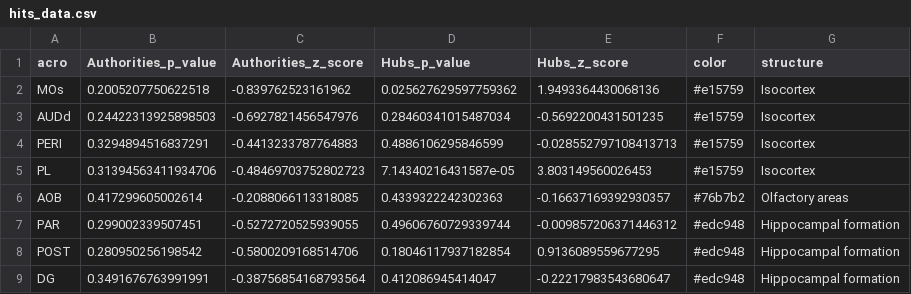
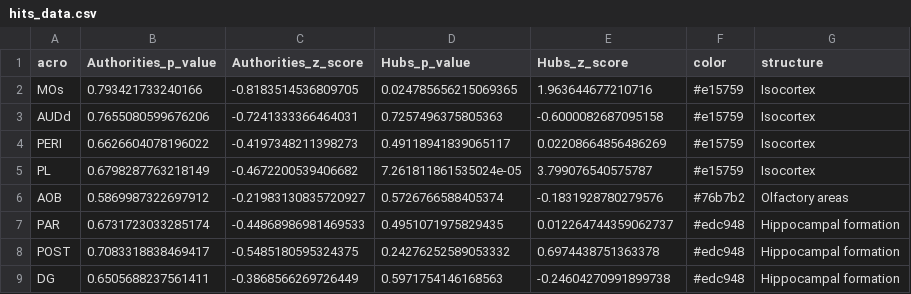
Before and after one commit to raffaelemazziotti/ECo_webapp, a CSV file: data/hits_data.csv, drawn as a sheet; only a part is shown; the diff covers the shown part only.

```diff
--- a/data/hits_data.csv
+++ b/data/hits_data.csv
@@ -1,9 +1,9 @@
 acro,Authorities_p_value,Authorities_z_score,Hubs_p_value,Hubs_z_score,color,structure
-MOs,0.2005207750622518,-0.839762523161962,0.025627629597759362,1.9493364430068136,#e15759,Isocortex
-AUDd,0.24422313925898503,-0.6927821456547976,0.28460341015487034,-0.5692200431501235,#e15759,Isocortex
-PERI,0.3294894516837291,-0.4413233787764883,0.4886106295846599,-0.028552797108413713,#e15759,Isocortex
-PL,0.31394563411934706,-0.48469703752802723,7.14340216431587e-05,3.803149560026453,#e15759,Isocortex
-AOB,0.417299605002614,-0.2088066113318085,0.4339322242302363,-0.16637169392930357,#76b7b2,Olfactory areas
-PAR,0.299002339507451,-0.5272720525939055,0.49606760729339744,-0.009857206371446312,#edc948,Hippocampal formation
-POST,0.280950256198542,-0.5800209168514706,0.18046117937182854,0.9136089559677295,#edc948,Hippocampal formation
-DG,0.3491676763991991,-0.38756854168793564,0.412086945414047,-0.22217983543680647,#edc948,Hippocampal formation
+MOs,0.793421733240166,-0.8183514536809705,0.024785656215069365,1.963644677210716,#e15759,Isocortex
+AUDd,0.7655080599676206,-0.7241333366464031,0.7257496375805363,-0.6000082687095158,#e15759,Isocortex
+PERI,0.6626604078196022,-0.4197348211398273,0.49118941839065117,0.02208664856486269,#e15759,Isocortex
+PL,0.6798287763218149,-0.4672200539406682,7.261811861535024e-05,3.799076540575787,#e15759,Isocortex
+AOB,0.5869987322697912,-0.21983130835720927,0.5726766588405374,-0.1831928780279576,#76b7b2,Olfactory areas
+PAR,0.6731723033285174,-0.44868986981469533,0.4951071975829435,0.012264744359062737,#edc948,Hippocampal formation
+POST,0.7083318838469417,-0.5485180595324375,0.24276252589053332,0.6974438751363378,#edc948,Hippocampal formation
+DG,0.6505688237561411,-0.3868566269726449,0.5971754146168563,-0.24604270991899738,#edc948,Hippocampal formation
```
Also changed, not shown: 144 edited cells elsewhere in this file, 2 other files.
